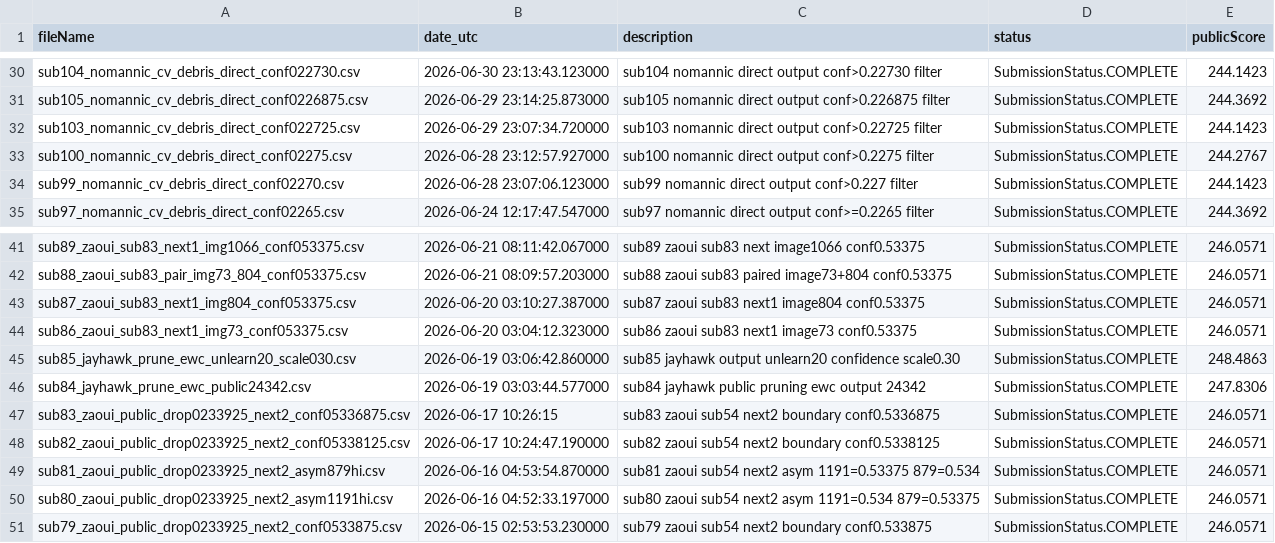
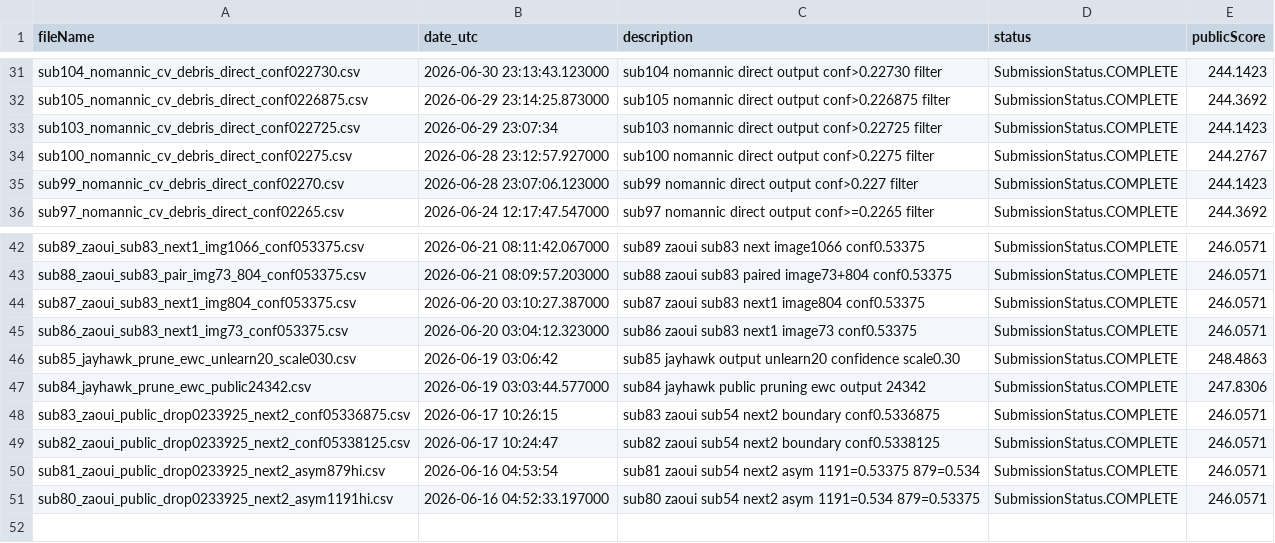
Before and after one commit to Beiciccc/neural-debris-removal-experiments, a CSV file: records/submission_history.csv, drawn as a sheet; only a part is shown, gaps mark what is left out; the diff covers the shown part only.

```diff
--- a/records/submission_history.csv
+++ b/records/submission_history.csv
@@ -31,3 +32,3 @@ sub104_nomannic_cv_debris_direct_conf022730.csv,2026-06-30 23:13:43.123000,sub10
 sub105_nomannic_cv_debris_direct_conf0226875.csv,2026-06-29 23:14:25.873000,sub105 nomannic direct output conf>0.226875 filter,SubmissionStatus.COMPLETE,244.3692
-sub103_nomannic_cv_debris_direct_conf022725.csv,2026-06-29 23:07:34.720000,sub103 nomannic direct output conf>0.22725 filter,SubmissionStatus.COMPLETE,244.1423
+sub103_nomannic_cv_debris_direct_conf022725.csv,2026-06-29 23:07:34,sub103 nomannic direct output conf>0.22725 filter,SubmissionStatus.COMPLETE,244.1423
 sub100_nomannic_cv_debris_direct_conf02275.csv,2026-06-28 23:12:57.927000,sub100 nomannic direct output conf>0.2275 filter,SubmissionStatus.COMPLETE,244.2767
@@ -44,8 +45,7 @@ sub87_zaoui_sub83_next1_img804_conf053375.csv,2026-06-20 03:10:27.387000,sub87 z
 sub86_zaoui_sub83_next1_img73_conf053375.csv,2026-06-20 03:04:12.323000,sub86 zaoui sub83 next1 image73 conf0.53375,SubmissionStatus.COMPLETE,246.0571
-sub85_jayhawk_prune_ewc_unlearn20_scale030.csv,2026-06-19 03:06:42.860000,sub85 jayhawk output unlearn20 confidence scale0.30,SubmissionStatus.COMPLETE,248.4863
+sub85_jayhawk_prune_ewc_unlearn20_scale030.csv,2026-06-19 03:06:42,sub85 jayhawk output unlearn20 confidence scale0.30,SubmissionStatus.COMPLETE,248.4863
 sub84_jayhawk_prune_ewc_public24342.csv,2026-06-19 03:03:44.577000,sub84 jayhawk public pruning ewc output 24342,SubmissionStatus.COMPLETE,247.8306
 sub83_zaoui_public_drop0233925_next2_conf05336875.csv,2026-06-17 10:26:15,sub83 zaoui sub54 next2 boundary conf0.5336875,SubmissionStatus.COMPLETE,246.0571
-sub82_zaoui_public_drop0233925_next2_conf05338125.csv,2026-06-17 10:24:47.190000,sub82 zaoui sub54 next2 boundary conf0.5338125,SubmissionStatus.COMPLETE,246.0571
-sub81_zaoui_public_drop0233925_next2_asym879hi.csv,2026-06-16 04:53:54.870000,sub81 zaoui sub54 next2 asym 1191=0.53375 879=0.534,SubmissionStatus.COMPLETE,246.0571
+sub82_zaoui_public_drop0233925_next2_conf05338125.csv,2026-06-17 10:24:47,sub82 zaoui sub54 next2 boundary conf0.5338125,SubmissionStatus.COMPLETE,246.0571
+sub81_zaoui_public_drop0233925_next2_asym879hi.csv,2026-06-16 04:53:54,sub81 zaoui sub54 next2 asym 1191=0.53375 879=0.534,SubmissionStatus.COMPLETE,246.0571
 sub80_zaoui_public_drop0233925_next2_asym1191hi.csv,2026-06-16 04:52:33.197000,sub80 zaoui sub54 next2 asym 1191=0.534 879=0.53375,SubmissionStatus.COMPLETE,246.0571
-sub79_zaoui_public_drop0233925_next2_conf0533875.csv,2026-06-15 02:53:53.230000,sub79 zaoui sub54 next2 boundary conf0.533875,SubmissionStatus.COMPLETE,246.0571
```
Also changed, not shown: 1 added row and 11 edited cells elsewhere in this file, 1 other file.
